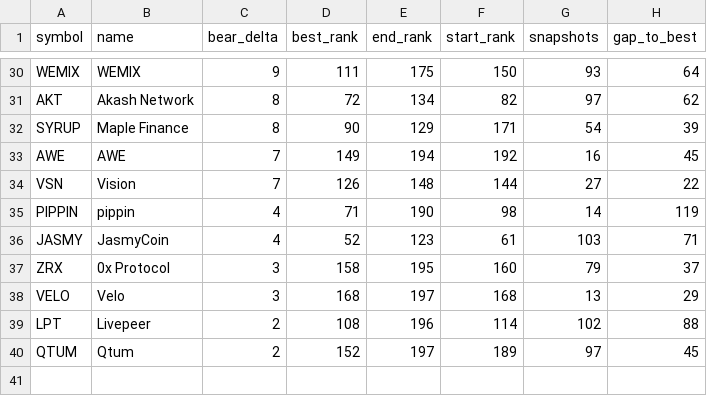
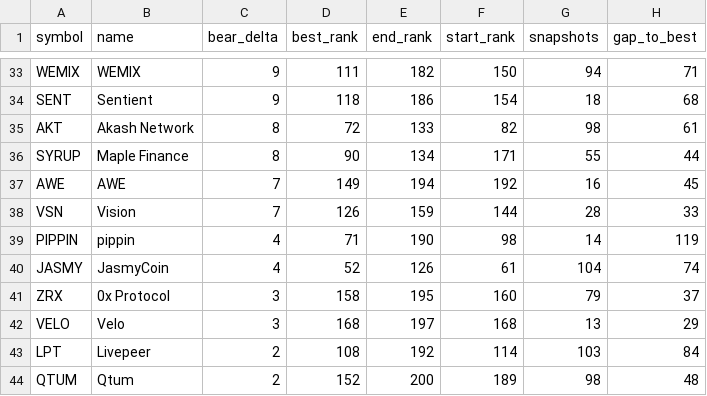
Before and after one commit to udipta-dev/rank-radar, a CSV file: data/out/table_quiet_accumulators.csv, drawn as a sheet; only a part is shown, gaps mark what is left out; addresses are those after the commit; the diff covers the shown part only; the diff names each change by its address in the sheet, - before the commit and + after, or states it on an @@ line.

Commit message:
Daily updates, all-coin lookup, matplotlib charts on site
- scrape_daily.py: hits CMC data-api /listing for current top-200 (skips CMC20 index)
- analyze.py merges weekly historical + daily live snapshots
- export_for_web.py: trajectories now cover every coin (367) so /coin/[symbol] works for anything
- /charts page: gallery of matplotlib PNGs
- /heatmap page now embeds the matplotlib PNG (web version was mushy)
- Home: CoinSearch typeahead for any coin
- Workflow cron change to daily lives unstaged until 'workflow' scope is added

```diff
--- a/data/out/table_quiet_accumulators.csv
+++ b/data/out/table_quiet_accumulators.csv
-E33 (end_rank): 175
+E33 (end_rank): 182
-G33 (snapshots): 93
+G33 (snapshots): 94
-H33 (gap_to_best): 64
+H33 (gap_to_best): 71
+row 34: SENT | Sentient | 9 | 118 | 186 | 154 | 18 | 68
-E35 (end_rank): 134
+E35 (end_rank): 133
-G35 (snapshots): 97
+G35 (snapshots): 98
-H35 (gap_to_best): 62
+H35 (gap_to_best): 61
-E36 (end_rank): 129
+E36 (end_rank): 134
-G36 (snapshots): 54
+G36 (snapshots): 55
-H36 (gap_to_best): 39
+H36 (gap_to_best): 44
-E38 (end_rank): 148
+E38 (end_rank): 159
-G38 (snapshots): 27
+G38 (snapshots): 28
-H38 (gap_to_best): 22
+H38 (gap_to_best): 33
-E40 (end_rank): 123
+E40 (end_rank): 126
-G40 (snapshots): 103
+G40 (snapshots): 104
-H40 (gap_to_best): 71
+H40 (gap_to_best): 74
-E43 (end_rank): 196
+E43 (end_rank): 192
-G43 (snapshots): 102
+G43 (snapshots): 103
-H43 (gap_to_best): 88
+H43 (gap_to_best): 84
-E44 (end_rank): 197
+E44 (end_rank): 200
-G44 (snapshots): 97
+G44 (snapshots): 98
-H44 (gap_to_best): 45
+H44 (gap_to_best): 48
```
Also changed, not shown: 5 added rows, 2 removed rows and 56 edited cells elsewhere in this file, data/out/table_climbers_overall.csv, data/out/table_persistent_decliners.csv, 25 other files.
